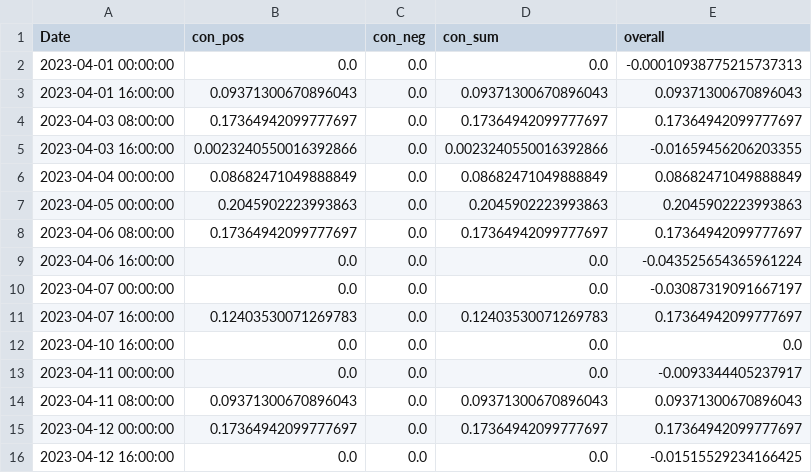
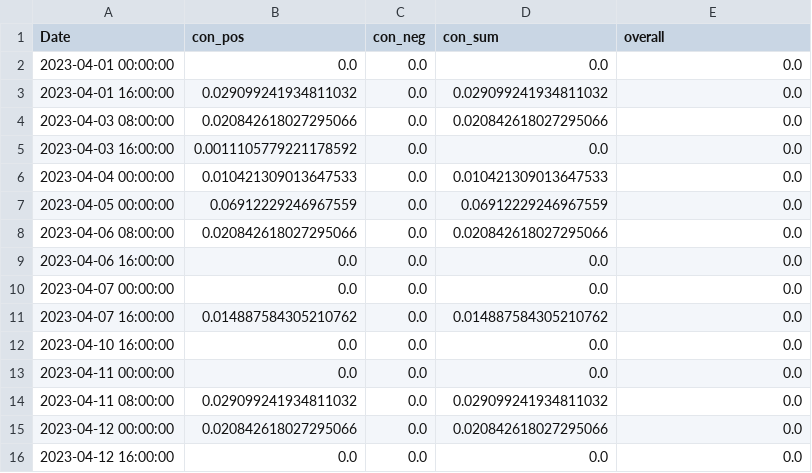
Before and after one commit to CRXIC/QuantConnect, a CSV file: crypto/ETHBTC/ETHBTC_3_o.csv, drawn as a sheet; only a part is shown; the diff covers the shown part only.

```diff
--- a/crypto/ETHBTC/ETHBTC_3_o.csv
+++ b/crypto/ETHBTC/ETHBTC_3_o.csv
@@ -1,16 +1,16 @@
 Date,con_pos,con_neg,con_sum,overall
-2023-04-01 00:00:00,0.0,0.0,0.0,-0.00010938775215737313
-2023-04-01 16:00:00,0.09371300670896043,0.0,0.09371300670896043,0.09371300670896043
-2023-04-03 08:00:00,0.17364942099777697,0.0,0.17364942099777697,0.17364942099777697
-2023-04-03 16:00:00,0.0023240550016392866,0.0,0.0023240550016392866,-0.01659456206203355
-2023-04-04 00:00:00,0.08682471049888849,0.0,0.08682471049888849,0.08682471049888849
-2023-04-05 00:00:00,0.2045902223993863,0.0,0.2045902223993863,0.2045902223993863
-2023-04-06 08:00:00,0.17364942099777697,0.0,0.17364942099777697,0.17364942099777697
-2023-04-06 16:00:00,0.0,0.0,0.0,-0.043525654365961224
-2023-04-07 00:00:00,0.0,0.0,0.0,-0.03087319091667197
-2023-04-07 16:00:00,0.12403530071269783,0.0,0.12403530071269783,0.17364942099777697
+2023-04-01 00:00:00,0.0,0.0,0.0,0.0
+2023-04-01 16:00:00,0.029099241934811032,0.0,0.029099241934811032,0.0
+2023-04-03 08:00:00,0.020842618027295066,0.0,0.020842618027295066,0.0
+2023-04-03 16:00:00,0.0011105779221178592,0.0,0.0,0.0
+2023-04-04 00:00:00,0.010421309013647533,0.0,0.010421309013647533,0.0
+2023-04-05 00:00:00,0.06912229246967559,0.0,0.06912229246967559,0.0
+2023-04-06 08:00:00,0.020842618027295066,0.0,0.020842618027295066,0.0
+2023-04-06 16:00:00,0.0,0.0,0.0,0.0
+2023-04-07 00:00:00,0.0,0.0,0.0,0.0
+2023-04-07 16:00:00,0.014887584305210762,0.0,0.014887584305210762,0.0
 2023-04-10 16:00:00,0.0,0.0,0.0,0.0
-2023-04-11 00:00:00,0.0,0.0,0.0,-0.0093344405237917
-2023-04-11 08:00:00,0.09371300670896043,0.0,0.09371300670896043,0.09371300670896043
-2023-04-12 00:00:00,0.17364942099777697,0.0,0.17364942099777697,0.17364942099777697
-2023-04-12 16:00:00,0.0,0.0,0.0,-0.01515529234166425
+2023-04-11 00:00:00,0.0,0.0,0.0,0.0
+2023-04-11 08:00:00,0.029099241934811032,0.0,0.029099241934811032,0.0
+2023-04-12 00:00:00,0.020842618027295066,0.0,0.020842618027295066,0.0
+2023-04-12 16:00:00,0.0,0.0,0.0,0.0
```
Also changed, not shown: 149 edited cells elsewhere in this file.
